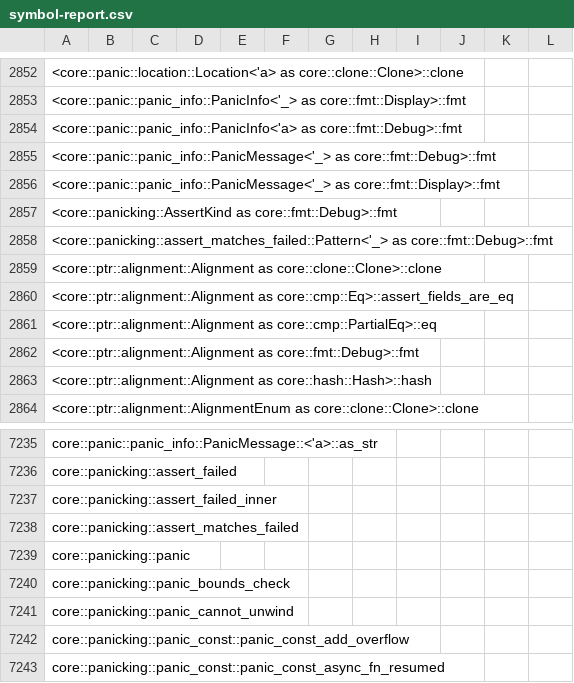
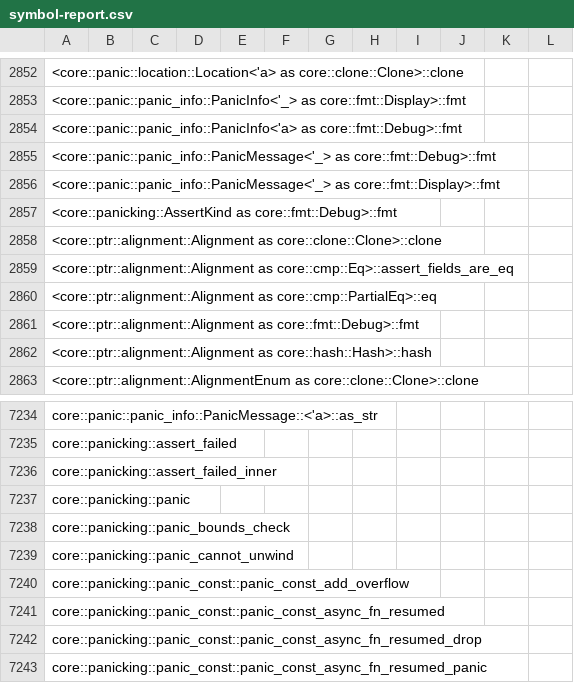
Before and after one commit to ferrocene/ferrocene, a CSV file: ferrocene/doc/symbol-report.csv, drawn as a sheet; only a part is shown, gaps mark what is left out; the shorter side is filled out with more unchanged rows; the diff names each change by its address in the sheet, - before the commit and + after, or states it on an @@ line.

```diff
--- a/ferrocene/doc/symbol-report.csv
+++ b/ferrocene/doc/symbol-report.csv
-row 2858: <core::panicking::assert_matches_failed::Pattern<'_> as core::fmt::Debug>::fmt
-row 7238: core::panicking::assert_matches_failed
```
Also changed, not shown: 2 other files.
